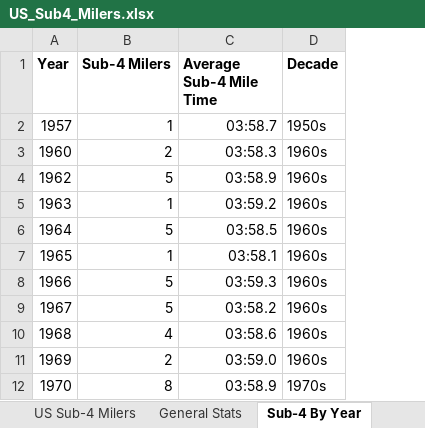
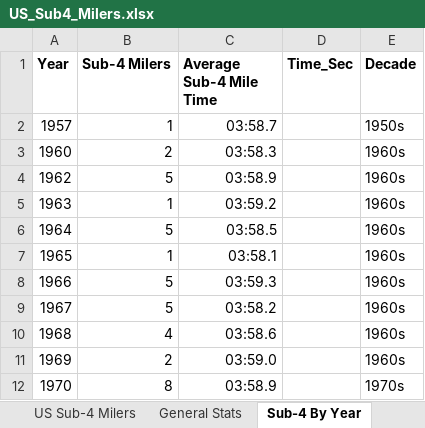
Before and after one commit to LJRollerII/United_States_Sub_4_Milers_Database, an Excel workbook: spreadsheets/US_Sub4_Milers.xlsx, sheet Sub-4 By Year, drawn as a sheet; only a part is shown; values as stored, in another font and other column widths than the file's, no borders; the diff names each change by its address in the sheet, - before the commit and + after, or states it on an @@ line.

Commit message:
Fixed time issuse. Now working on updating columns for visualizations.

```diff
--- a/spreadsheets/US_Sub4_Milers.xlsx (sheet Sub-4 By Year)
+++ b/spreadsheets/US_Sub4_Milers.xlsx (sheet Sub-4 By Year)
+column D (Time_Sec), empty
```
Also changed, not shown: sheet General Stats, sheet FS Duo Avg, sheet FS Duo General, sheet US Sub-4 Milers, sheet Sub-4 By Decade, other sheet tabs, formulas that keep their value.
